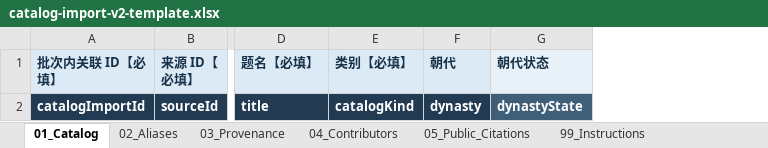
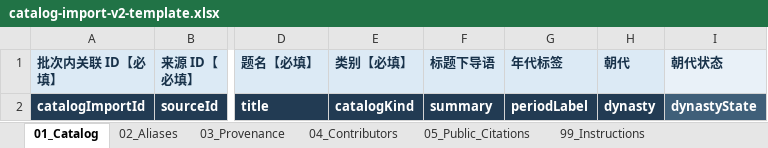
Before and after one commit to nontwo/moya-inscriptions-web, an Excel workbook: docs/catalog-import/catalog-import-v2-template.xlsx, sheet 01_Catalog, drawn as a sheet; only a part is shown, gaps mark what is left out; values as stored, in another font and other column widths than the file's, no borders; table styles not drawn; the diff names each change by its address in the sheet, - before the commit and + after, or states it on an @@ line.

Commit message:
feat(import): support summary and period label in v2 (#91)
Add bounded catalog-import/v2 support for optional summary and periodLabel fields, including approval policy, exact-layout template updates, persistence behavior, read precedence, and regression coverage.

```diff
--- a/docs/catalog-import/catalog-import-v2-template.xlsx (sheet 01_Catalog)
+++ b/docs/catalog-import/catalog-import-v2-template.xlsx (sheet 01_Catalog)
+column F (标题下导语), row 2: summary
+column G (年代标签), row 2: periodLabel
```
Also changed, not shown: sheet 99_Instructions, 17 other files.
